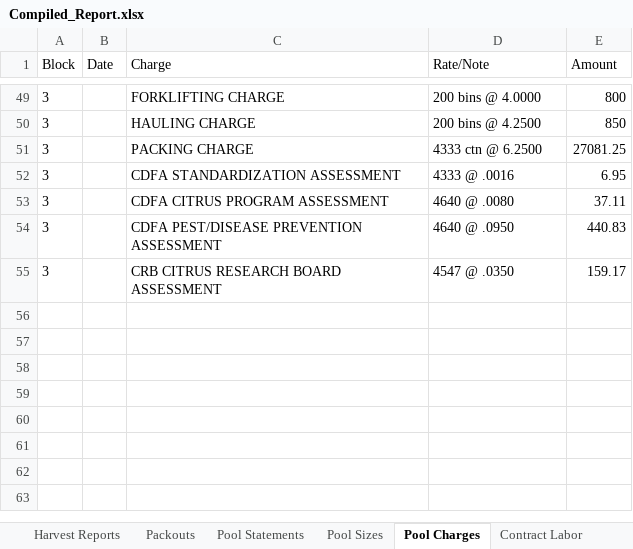
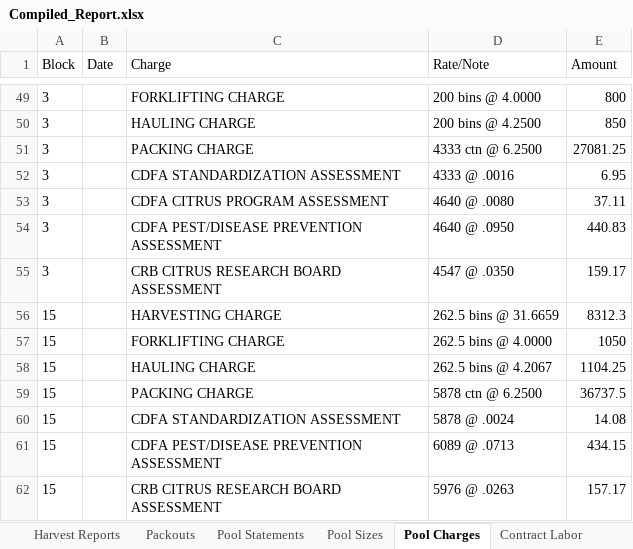
Before and after one commit to msmoore18/lazyspackouts, an Excel workbook: Compiled_Report.xlsx, sheet Pool Charges, drawn as a sheet; only a part is shown, gaps mark what is left out; values as stored, in another font and other column widths than the file's, no borders; the diff names each change by its address in the sheet, - before the commit and + after, or states it on an @@ line.

Commit message:
Add 16L lemon packout 11/09, 16L harvest tickets 10/28-29, Jireh tag 118456, Block 15 J25CG10 pool; fix Block 15 11/10 bins (50)

```diff
--- a/Compiled_Report.xlsx (sheet Pool Charges)
+++ b/Compiled_Report.xlsx (sheet Pool Charges)
+row 56: 15 |  | HARVESTING CHARGE | 262.5 bins @ 31.6659 | 8312.3
+row 57: 15 |  | FORKLIFTING CHARGE | 262.5 bins @ 4.0000 | 1050
+row 58: 15 |  | HAULING CHARGE | 262.5 bins @ 4.2067 | 1104.25
+row 59: 15 |  | PACKING CHARGE | 5878 ctn @ 6.2500 | 36737.5
+row 60: 15 |  | CDFA STANDARDIZATION ASSESSMENT | 5878 @ .0024 | 14.08
+row 61: 15 |  | CDFA PEST/DISEASE PREVENTION ASSESSMENT | 6089 @ .0713 | 434.15
+row 62: 15 |  | CRB CITRUS RESEARCH BOARD ASSESSMENT | 5976 @ .0263 | 157.17
```
Also changed, not shown: sheet Pool Sizes, sheet Harvest Reports, sheet Packouts, sheet Pool Statements.
